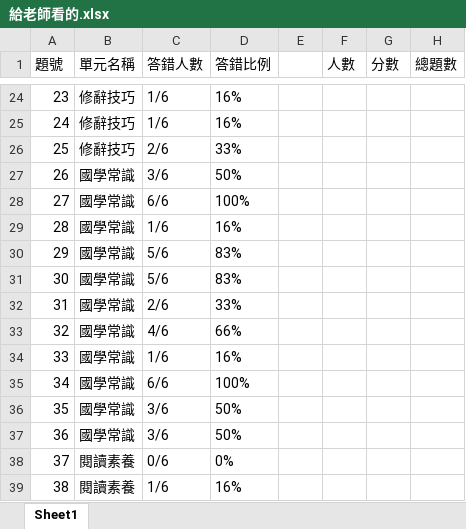
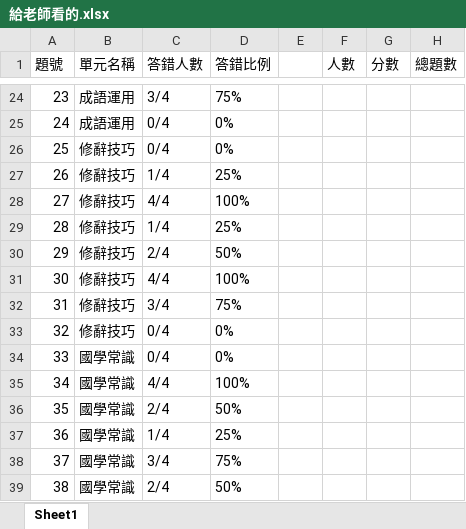
Before and after one commit to sunlight0602/Grade-Report-and-Analysis, an Excel workbook: 全民中檢/output_files/static/給老師看的.xlsx, sheet Sheet1, drawn as a sheet; only a part is shown, gaps mark what is left out; values as stored, in another font and other column widths than the file's, no borders; the diff covers the shown part only; the diff names each change by its address in the sheet, - before the commit and + after, or states it on an @@ line.

```diff
--- a/全民中檢/output_files/static/給老師看的.xlsx (sheet Sheet1)
+++ b/全民中檢/output_files/static/給老師看的.xlsx (sheet Sheet1)
-B24:B25 (單元名稱): 修辭技巧
+B24:B25 (單元名稱): 成語運用
-C24 (答錯人數): 1/6
+C24 (答錯人數): 3/4
-D24 (答錯比例): 16%
+D24 (答錯比例): 75%
-C25 (答錯人數): 1/6
+C25 (答錯人數): 0/4
-D25 (答錯比例): 16%
+D25 (答錯比例): 0%
-C26 (答錯人數): 2/6
+C26 (答錯人數): 0/4
-D26 (答錯比例): 33%
+D26 (答錯比例): 0%
-B27:B33 (單元名稱): 國學常識
+B27:B33 (單元名稱): 修辭技巧
-C27 (答錯人數): 3/6
+C27 (答錯人數): 1/4
-D27 (答錯比例): 50%
+D27 (答錯比例): 25%
-C28 (答錯人數): 6/6
+C28 (答錯人數): 4/4
-C29 (答錯人數): 1/6
+C29 (答錯人數): 1/4
-D29 (答錯比例): 16%
+D29 (答錯比例): 25%
-C30 (答錯人數): 5/6
+C30 (答錯人數): 2/4
-D30 (答錯比例): 83%
+D30 (答錯比例): 50%
-C31 (答錯人數): 5/6
+C31 (答錯人數): 4/4
-D31 (答錯比例): 83%
+D31 (答錯比例): 100%
-C32 (答錯人數): 2/6
+C32 (答錯人數): 3/4
-D32 (答錯比例): 33%
+D32 (答錯比例): 75%
-C33 (答錯人數): 4/6
+C33 (答錯人數): 0/4
-D33 (答錯比例): 66%
+D33 (答錯比例): 0%
-C34 (答錯人數): 1/6
+C34 (答錯人數): 0/4
-D34 (答錯比例): 16%
+D34 (答錯比例): 0%
-C35 (答錯人數): 6/6
+C35 (答錯人數): 4/4
-C36 (答錯人數): 3/6
+C36 (答錯人數): 2/4
-C37 (答錯人數): 3/6
+C37 (答錯人數): 1/4
-D37 (答錯比例): 50%
+D37 (答錯比例): 25%
-B38:B39 (單元名稱): 閱讀素養
+B38:B39 (單元名稱): 國學常識
-C38 (答錯人數): 0/6
+C38 (答錯人數): 3/4
-D38 (答錯比例): 0%
+D38 (答錯比例): 75%
-C39 (答錯人數): 1/6
+C39 (答錯人數): 2/4
-D39 (答錯比例): 16%
+D39 (答錯比例): 50%
```
Also changed, not shown: 93 edited cells elsewhere in this sheet, 全民中檢/input_files/學生劃卡狀況.xlsx, 全民中檢/input_files/學生閱讀素養答案.xlsx, 38 other files.
